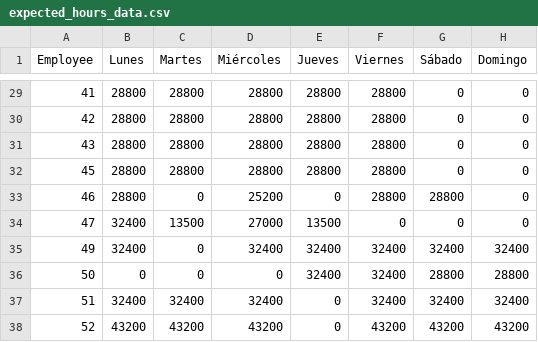
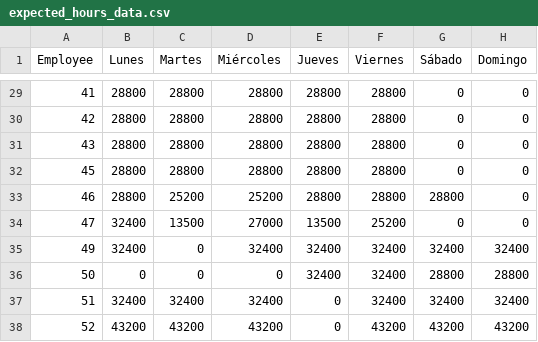
Before and after one commit to felipe-riveroll/asistencias, a CSV file: expected_hours_data.csv, drawn as a sheet; only a part is shown, gaps mark what is left out.

```diff
--- a/expected_hours_data.csv
+++ b/expected_hours_data.csv
@@ -32,4 +32,4 @@ Employee,Lunes,Martes,Miércoles,Jueves,Viernes,Sábado,Domingo
 45,28800,28800,28800,28800,28800,0,0
-46,28800,0,25200,0,28800,28800,0
-47,32400,13500,27000,13500,0,0,0
+46,28800,25200,25200,28800,28800,28800,0
+47,32400,13500,27000,13500,25200,0,0
 49,32400,0,32400,32400,32400,32400,32400
```
Also changed, not shown: 2 other files.
